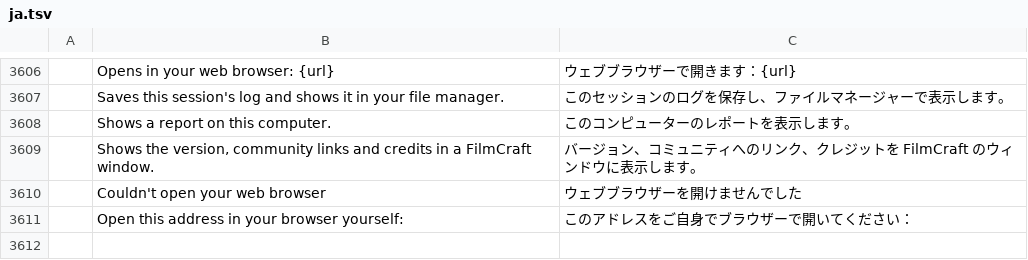
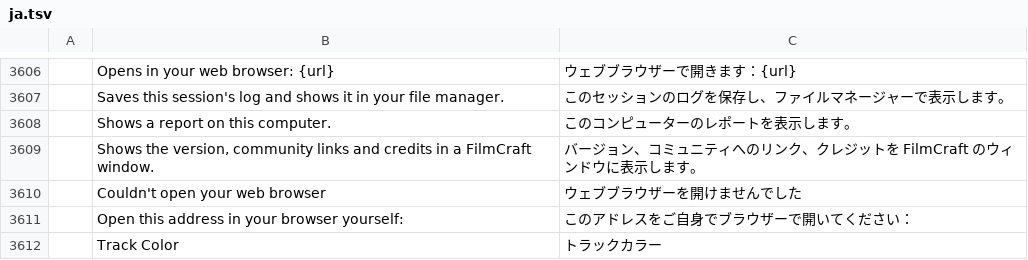
Before and after one commit to 00xJS/filmcraft, a TSV file: crates/ui-egui/src/i18n/ja.tsv, drawn as a sheet; only a part is shown, gaps mark what is left out.

```diff
--- a/crates/ui-egui/src/i18n/ja.tsv
+++ b/crates/ui-egui/src/i18n/ja.tsv
@@ -3611 +3611,2 @@
 	Open this address in your browser yourself:	このアドレスをご自身でブラウザーで開いてください：
+	Track Color	トラックカラー
```
Also changed, not shown: crates/ui-egui/src/i18n/es.tsv, crates/ui-egui/src/i18n/fr.tsv, 10 other files.
